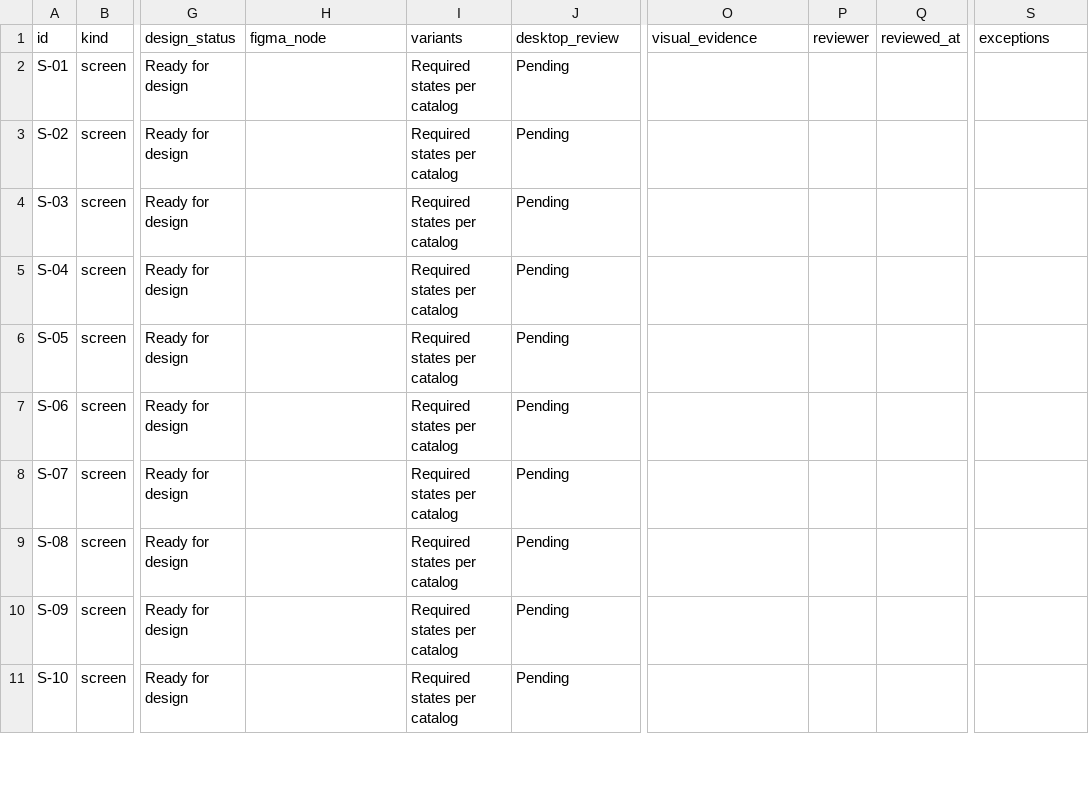
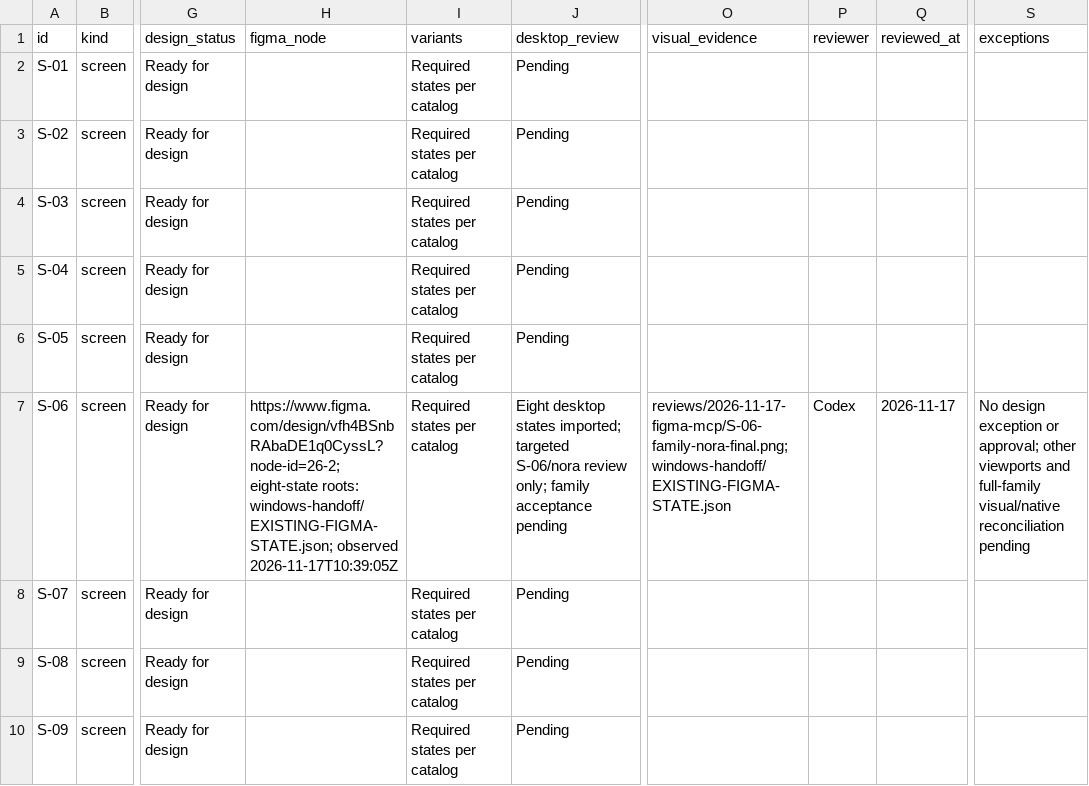
Before and after one commit to Aymenchaghoub/etaye, a CSV file: docs/design/coverage.csv, drawn as a sheet; only a part is shown, gaps mark what is left out; the shorter side is filled out with more unchanged rows; the diff names each change by its address in the sheet, - before the commit and + after, or states it on an @@ line.

Commit message:
chore(design): prepare offline Figma Windows continuation (#16)
* chore(agents): install pinned Karpathy guidelines

* chore(design): prepare offline Figma Windows handoff

* fix(tooling): scope public Figma identifier scan exceptions

* docs(design): record published Windows kit and continuation

---------

Co-authored-by: Aymen Chaghoub <169604218+Aymenchaghoub@users.noreply.github.com>

```diff
--- a/docs/design/coverage.csv
+++ b/docs/design/coverage.csv
-H7 (figma_node): (empty)
+H7 (figma_node): https://www.figma.com/design/vfh4BSnbRAbaDE1q0CyssL?node-id=26-2; eight-state roots: windows-handoff/EXISTING-FIGMA-STATE.json; observed 2026-11-17T10:39:05Z
-J7 (desktop_review): Pending
+J7 (desktop_review): Eight desktop states imported; targeted S-06/nora review only; family acceptance pending
-O7 (visual_evidence): (empty)
+O7 (visual_evidence): reviews/2026-11-17-figma-mcp/S-06-family-nora-final.png; windows-handoff/EXISTING-FIGMA-STATE.json
-P7 (reviewer): (empty)
+P7 (reviewer): Codex
-Q7 (reviewed_at): (empty)
+Q7 (reviewed_at): 2026-11-17
-S7 (exceptions): (empty)
+S7 (exceptions): No design exception or approval; other viewports and full-family visual/native reconciliation pending
```
Also changed, not shown: docs/design/html-reception.csv, 34 other files.
